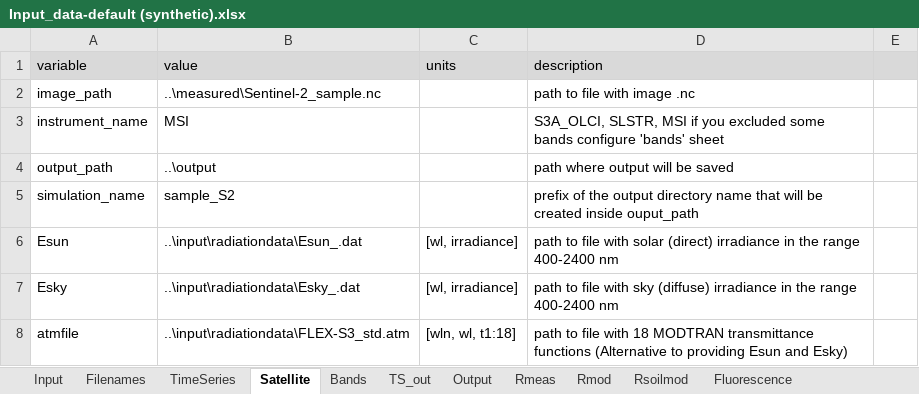
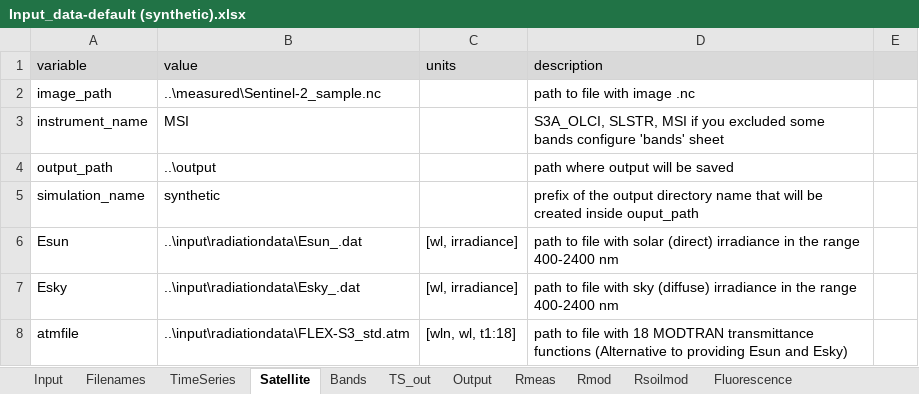
Before and after one commit to Prikaziuk/retrieval_rtmo, an Excel workbook: src/Input_data-default (synthetic).xlsx, sheet Satellite, drawn as a sheet; only a part is shown; values as stored, in another font and other column widths than the file's, no borders; the diff names each change by its address in the sheet, - before the commit and + after, or states it on an @@ line.

```diff
--- a/src/Input_data-default (synthetic).xlsx (sheet Satellite)
+++ b/src/Input_data-default (synthetic).xlsx (sheet Satellite)
-B5 (value): sample_S2
+B5 (value): synthetic
```
Also changed, not shown: sheet TimeSeries, src/Input_data.xlsx, 8 other files.
